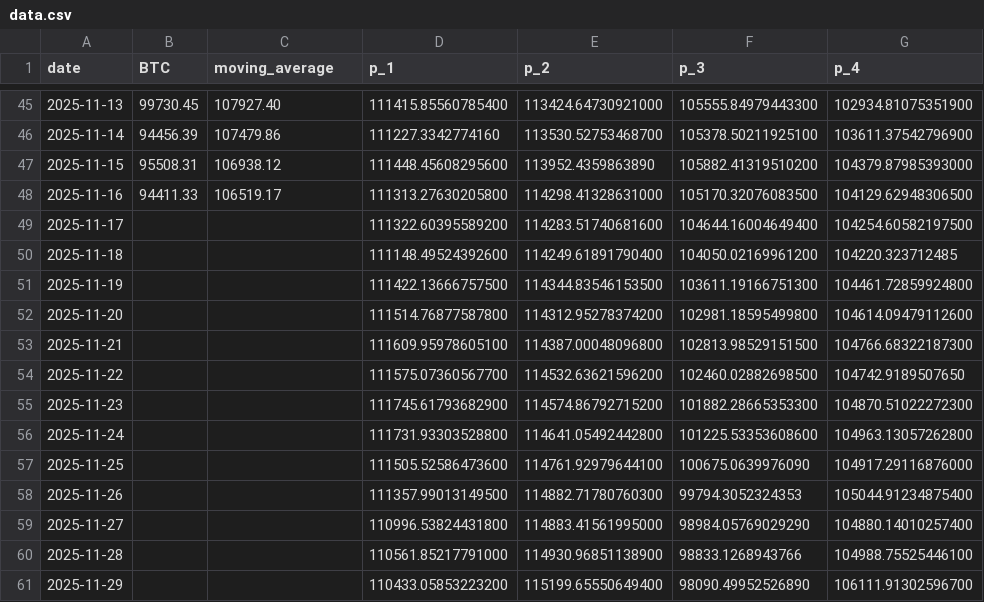
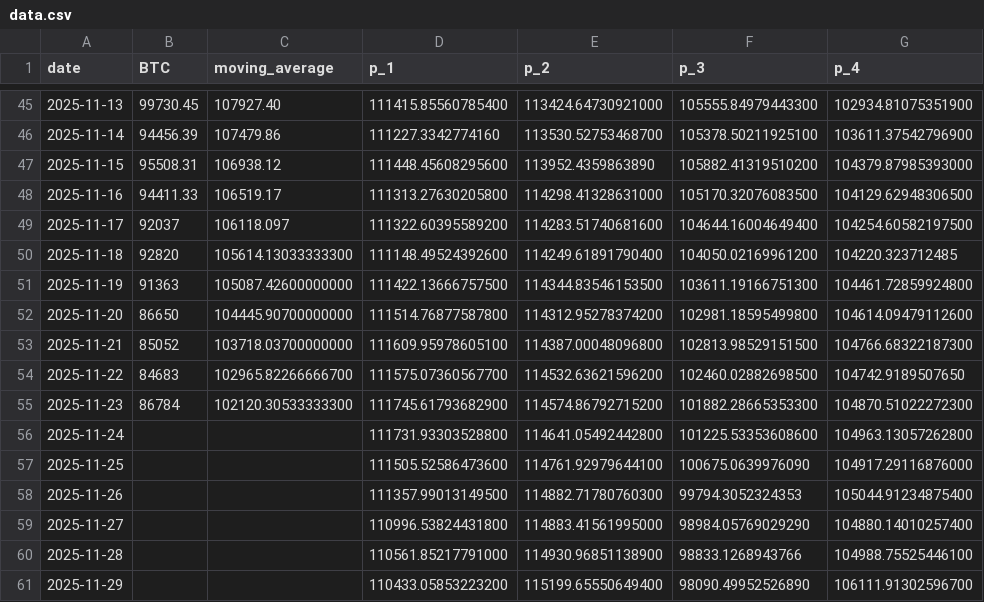
Before and after one commit to kaikasekai/kaikasekai, a CSV file: data.csv, drawn as a sheet; only a part is shown, gaps mark what is left out; the diff names each change by its address in the sheet, - before the commit and + after, or states it on an @@ line.

Commit message:
Add files via upload

```diff
--- a/data.csv
+++ b/data.csv
-B49 (BTC): (empty)
+B49 (BTC): 92037
-C49 (moving_average): (empty)
+C49 (moving_average): 106118.097
-B50 (BTC): (empty)
+B50 (BTC): 92820
-C50 (moving_average): (empty)
+C50 (moving_average): 105614.13033333300
-B51 (BTC): (empty)
+B51 (BTC): 91363
-C51 (moving_average): (empty)
+C51 (moving_average): 105087.42600000000
-B52 (BTC): (empty)
+B52 (BTC): 86650
-C52 (moving_average): (empty)
+C52 (moving_average): 104445.90700000000
-B53 (BTC): (empty)
+B53 (BTC): 85052
-C53 (moving_average): (empty)
+C53 (moving_average): 103718.03700000000
-B54 (BTC): (empty)
+B54 (BTC): 84683
-C54 (moving_average): (empty)
+C54 (moving_average): 102965.82266666700
-B55 (BTC): (empty)
+B55 (BTC): 86784
-C55 (moving_average): (empty)
+C55 (moving_average): 102120.30533333300
```
